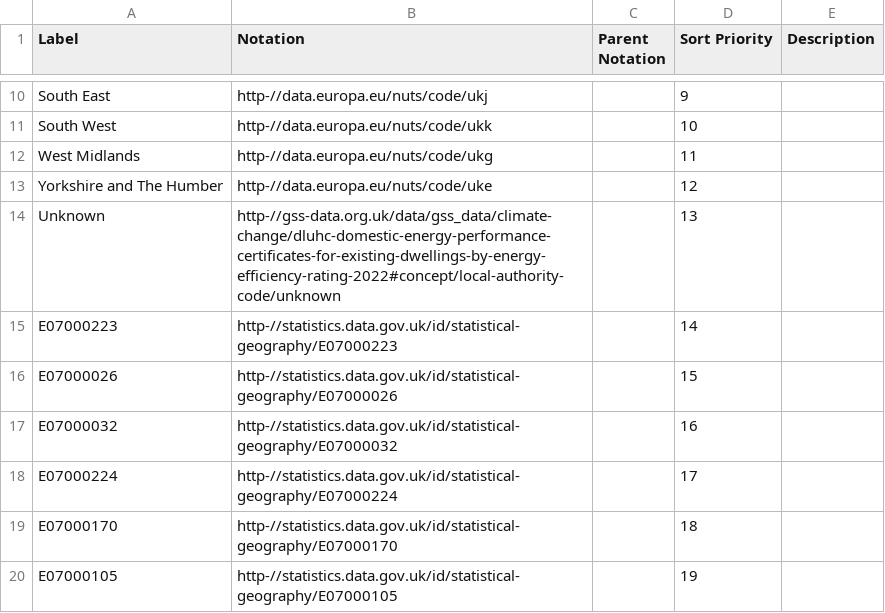
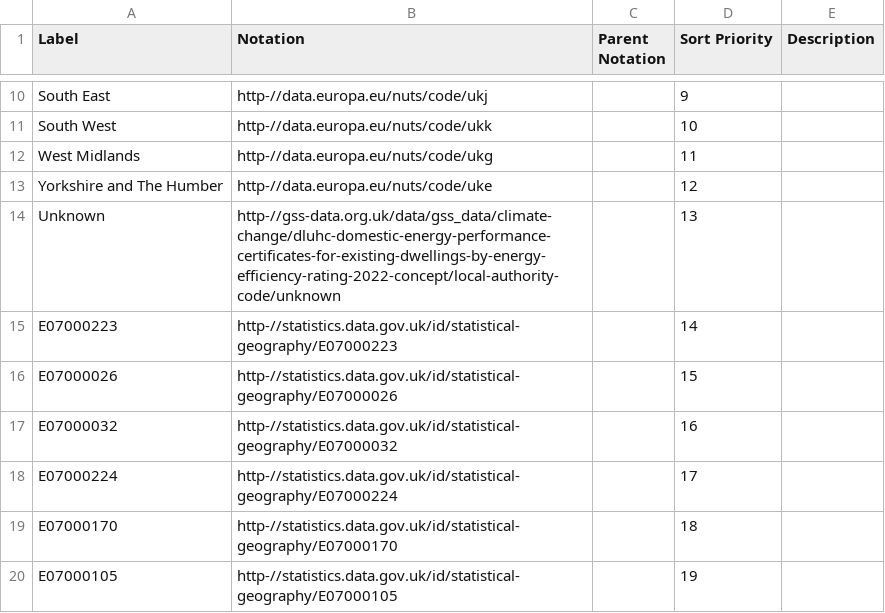
Before and after one commit to GSS-Cogs/family-climate-change, a CSV file: datasets/DLUHC-Domestic-Energy-Performance-Certificates-for-existing-dwellings-by-energy-efficiency-rating-2022/codelists/location.csv, drawn as a sheet; only a part is shown, gaps mark what is left out.

Commit message:
minor correction

```diff
--- a/datasets/DLUHC-Domestic-Energy-Performance-Certificates-for-existing-dwellings-by-energy-efficiency-rating-2022/codelists/location.csv
+++ b/datasets/DLUHC-Domestic-Energy-Performance-Certificates-for-existing-dwellings-by-energy-efficiency-rating-2022/codelists/location.csv
@@ -13,3 +13,3 @@ West Midlands,http-//data.europa.eu/nuts/code/ukg,,11,
 Yorkshire and The Humber,http-//data.europa.eu/nuts/code/uke,,12,
-Unknown,http-//gss-data.org.uk/data/gss_data/climate-change/dluhc-domestic-energy-performance-certificates-for-existing-dwellings-by-energy-efficiency-rating-2022#concept/local-authority-code/unknown,,13,
+Unknown,http-//gss-data.org.uk/data/gss_data/climate-change/dluhc-domestic-energy-performance-certificates-for-existing-dwellings-by-energy-efficiency-rating-2022-concept/local-authority-code/unknown,,13,
 E07000223,http-//statistics.data.gov.uk/id/statistical-geography/E07000223,,14,
```
